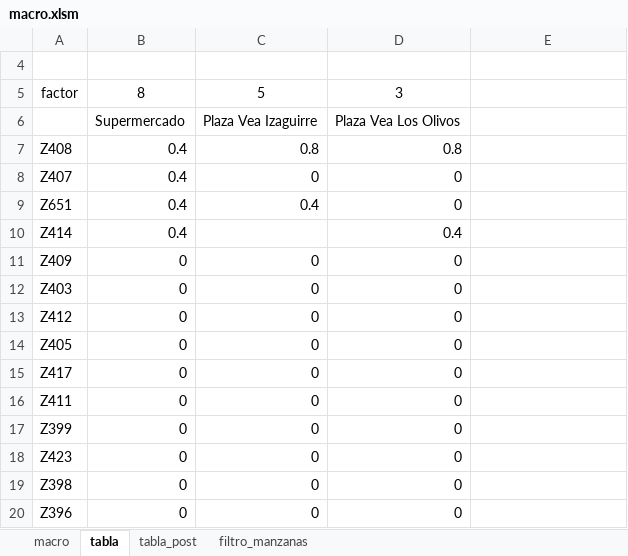
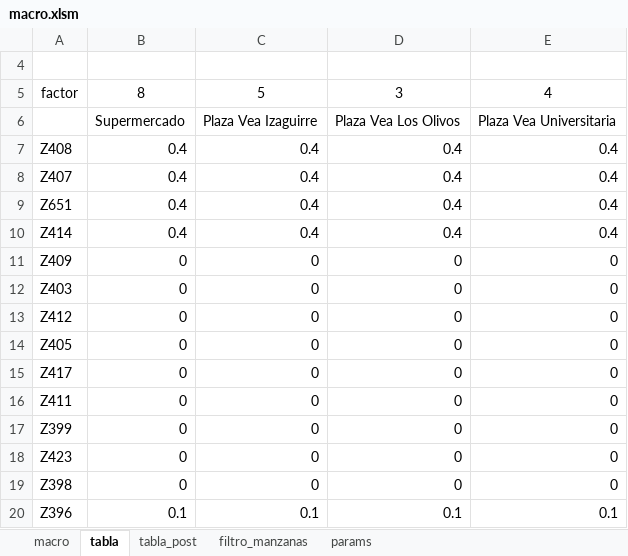
Before and after one commit to dgcabanillas/macro-huff-model, an Excel workbook: macro.xlsm, sheet tabla, drawn as a sheet; values as stored, in another font and other column widths than the file's, no borders; conditional formats not drawn; the diff names each change by its address in the sheet, - before the commit and + after, or states it on an @@ line.

```diff
--- a/macro.xlsm (sheet tabla)
+++ b/macro.xlsm (sheet tabla)
@@ sheet tab unhidden: params @@
-E5: (empty)
+E5: 4
-E6: (empty)
+E6: Plaza Vea Universitaria
-C7: 0.8
+C7: 0.4
-D7: 0.8
+D7: 0.4
-E7:E10: (empty)
+E7:E10: 0.4
-C8: 0
+C8: 0.4
-D8:D9: 0
+D8:D9: 0.4
-C10: (empty)
+C10: 0.4
-E11:E19: (empty)
+E11:E19: 0
-B20: 0
+B20: 0.1
-C20: 0
+C20: 0.1
-D20: 0
+D20: 0.1
-E20: (empty)
+E20: 0.1
```
Also changed, not shown: sheet tabla_post, sheet filtro_manzanas, __src__/__tmp__/tmp_cuadro_final.xlsx, __src__/__tmp__/tmp_factores.xlsx, 13 other files.
